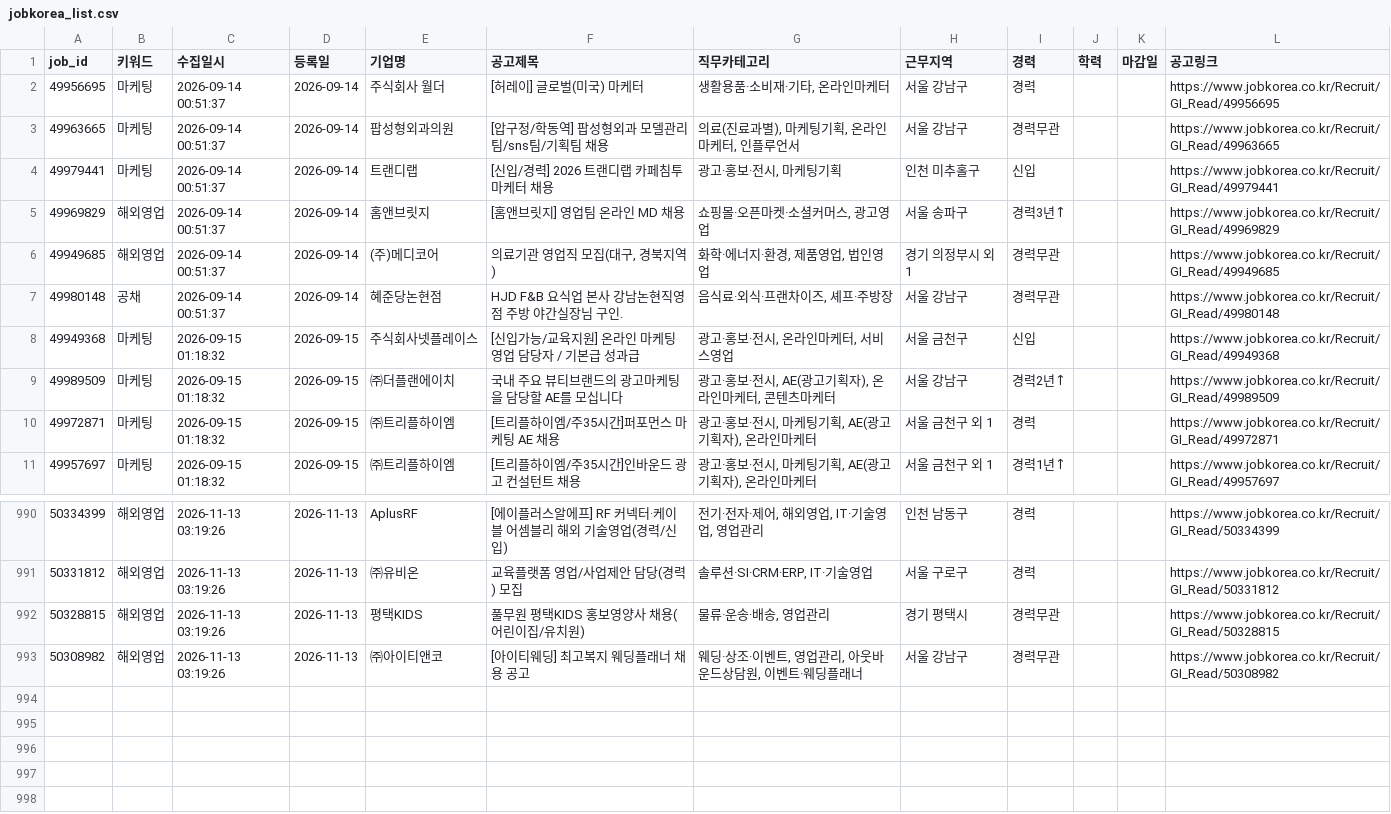
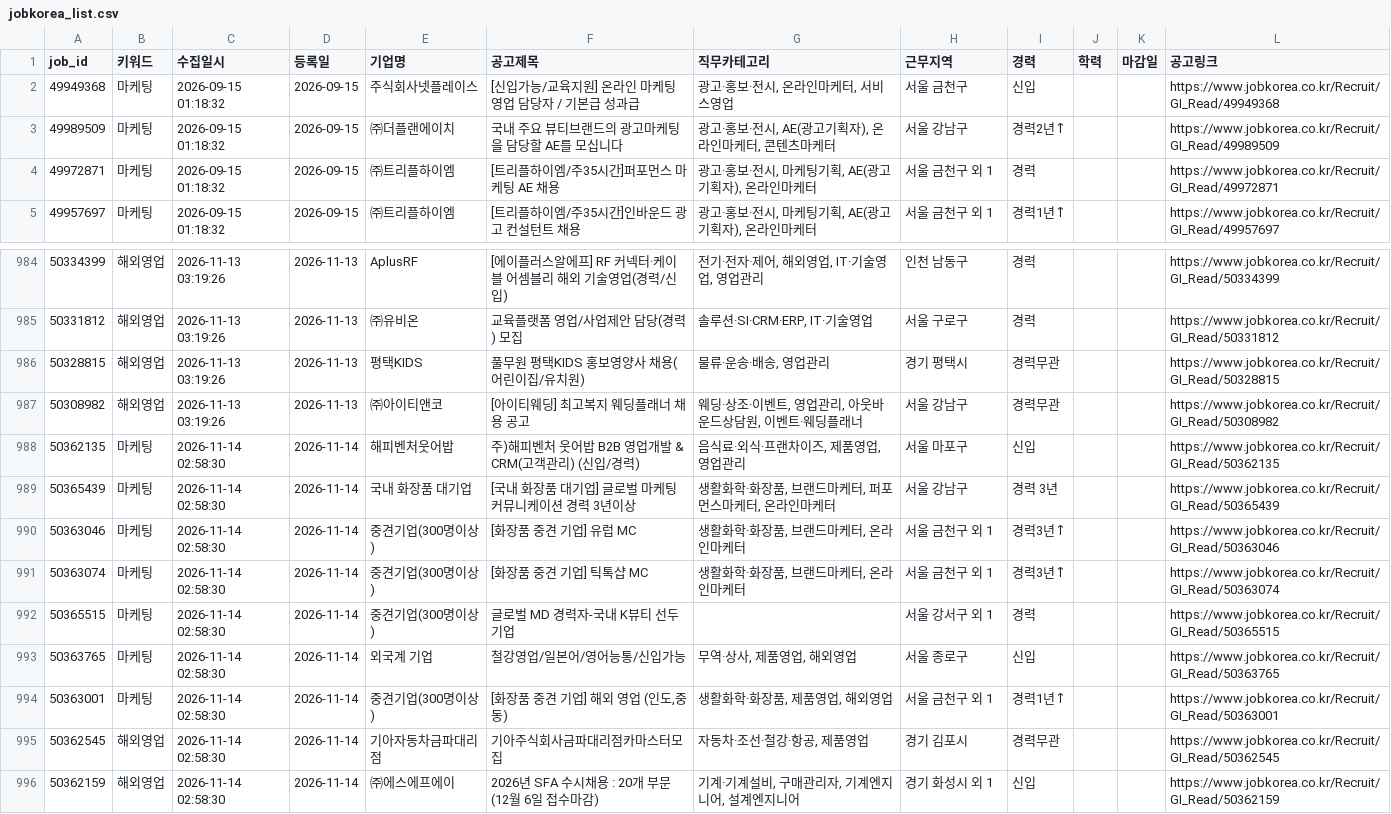
Before and after one commit to djgeum/RunETF, a CSV file: .github/job.bot/jobkorea_list.csv, drawn as a sheet; only a part is shown, gaps mark what is left out.

```diff
--- a/.github/job.bot/jobkorea_list.csv
+++ b/.github/job.bot/jobkorea_list.csv
@@ -1,9 +1,2 @@
 job_id,키워드,수집일시,등록일,기업명,공고제목,직무카테고리,근무지역,경력,학력,마감일,공고링크
-49956695,마케팅,2026-09-14 00:51:37,2026-09-14,주식회사 월더,[허레이] 글로벌(미국) 마케터,"생활용품·소비재·기타, 온라인마케터",서울 강남구,경력,,,https://www.jobkorea.co.kr/Recruit/GI_Read/49956695
-49963665,마케팅,2026-09-14 00:51:37,2026-09-14,팝성형외과의원,[압구정/학동역]  팝성형외과 모델관리팀/sns팀/기획팀 채용,"의료(진료과별), 마케팅기획, 온라인마케터, 인플루언서",서울 강남구,경력무관,,,https://www.jobkorea.co.kr/Recruit/GI_Read/49963665
-49979441,마케팅,2026-09-14 00:51:37,2026-09-14,트랜디랩,[신입/경력] 2026 트랜디랩 카페침투 마케터 채용,"광고·홍보·전시, 마케팅기획",인천 미추홀구,신입,,,https://www.jobkorea.co.kr/Recruit/GI_Read/49979441
-49969829,해외영업,2026-09-14 00:51:37,2026-09-14,홈앤브릿지,[홈앤브릿지] 영업팀 온라인 MD 채용,"쇼핑몰·오픈마켓·소셜커머스, 광고영업",서울 송파구,"경력3년↑
-",,,https://www.jobkorea.co.kr/Recruit/GI_Read/49969829
-49949685,해외영업,2026-09-14 00:51:37,2026-09-14,(주)메디코어,"의료기관 영업직 모집(대구, 경북지역)","화학·에너지·환경, 제품영업, 법인영업",경기 의정부시 외 1,경력무관,,,https://www.jobkorea.co.kr/Recruit/GI_Read/49949685
-49980148,공채,2026-09-14 00:51:37,2026-09-14,혜준당논현점,HJD F&B 요식업 본사 강남논현직영점 주방 야간실장님 구인.,"음식료·외식·프랜차이즈, 셰프·주방장",서울 강남구,경력무관,,,https://www.jobkorea.co.kr/Recruit/GI_Read/49980148
 49949368,마케팅,2026-09-15 01:18:32,2026-09-15,주식회사넷플레이스,[신입가능/교육지원] 온라인 마케팅 영업 담당자 / 기본급 성과급,"광고·홍보·전시, 온라인마케터, 서비스영업",서울 금천구,신입,,,https://www.jobkorea.co.kr/Recruit/GI_Read/49949368
@@ -1078 +1071,10 @@
 50308982,해외영업,2026-11-13 03:19:26,2026-11-13,㈜아이티앤코,[아이티웨딩] 최고복지 웨딩플래너 채용 공고,"웨딩·상조·이벤트, 영업관리, 아웃바운드상담원, 이벤트·웨딩플래너",서울 강남구,경력무관,,,https://www.jobkorea.co.kr/Recruit/GI_Read/50308982
+50362135,마케팅,2026-11-14 02:58:30,2026-11-14,해피벤처웃어밥,주)해피벤처 웃어밥 B2B 영업개발 & CRM(고객관리) (신입/경력),"음식료·외식·프랜차이즈, 제품영업, 영업관리",서울 마포구,신입,,,https://www.jobkorea.co.kr/Recruit/GI_Read/50362135
+50365439,마케팅,2026-11-14 02:58:30,2026-11-14,국내 화장품 대기업,[국내 화장품 대기업] 글로벌 마케팅 커뮤니케이션 경력 3년이상,"생활화학·화장품, 브랜드마케터, 퍼포먼스마케터, 온라인마케터",서울 강남구,경력 3년,,,https://www.jobkorea.co.kr/Recruit/GI_Read/50365439
+50363046,마케팅,2026-11-14 02:58:30,2026-11-14,중견기업(300명이상),[화장품 중견 기업] 유럽 MC,"생활화학·화장품, 브랜드마케터, 온라인마케터",서울 금천구 외 1,경력3년↑,,,https://www.jobkorea.co.kr/Recruit/GI_Read/50363046
+50363074,마케팅,2026-11-14 02:58:30,2026-11-14,중견기업(300명이상),[화장품 중견 기업] 틱톡샵 MC,"생활화학·화장품, 브랜드마케터, 온라인마케터",서울 금천구 외 1,경력3년↑,,,https://www.jobkorea.co.kr/Recruit/GI_Read/50363074
+50365515,마케팅,2026-11-14 02:58:30,2026-11-14,중견기업(300명이상),글로벌 MD 경력자-국내 K뷰티 선두기업,,서울 강서구 외 1,경력,,,https://www.jobkorea.co.kr/Recruit/GI_Read/50365515
+50363765,마케팅,2026-11-14 02:58:30,2026-11-14,외국계 기업,철강영업/일본어/영어능통/신입가능,"무역·상사, 제품영업, 해외영업",서울 종로구,신입,,,https://www.jobkorea.co.kr/Recruit/GI_Read/50363765
+50363001,마케팅,2026-11-14 02:58:30,2026-11-14,중견기업(300명이상),"[화장품 중견 기업]  해외 영업 (인도,중동)","생활화학·화장품, 제품영업, 해외영업",서울 금천구 외 1,경력1년↑,,,https://www.jobkorea.co.kr/Recruit/GI_Read/50363001
+50362545,해외영업,2026-11-14 02:58:30,2026-11-14,기아자동차금파대리점,기아주식회사금파대리점카마스터모집,"자동차·조선·철강·항공, 제품영업",경기 김포시,경력무관,,,https://www.jobkorea.co.kr/Recruit/GI_Read/50362545
+50362159,해외영업,2026-11-14 02:58:30,2026-11-14,㈜에스에프에이,2026년 SFA 수시채용 : 20개 부문 (12월 6일 접수마감),"기계·기계설비, 구매관리자, 기계엔지니어, 설계엔지니어",경기 화성시 외 1,신입,,,https://www.jobkorea.co.kr/Recruit/GI_Read/50362159
```
Also changed, not shown: .github/job.bot/peoplenjob_list.csv, .github/job.bot/peoplenjob_main.csv, 4 other files.
